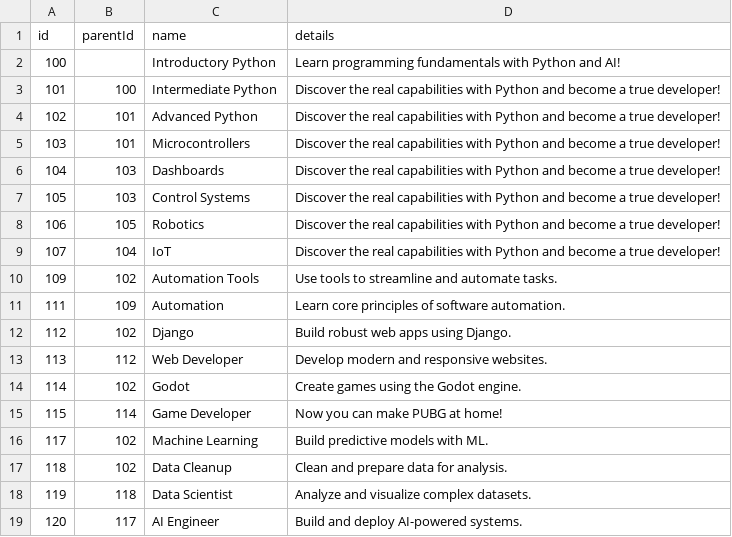
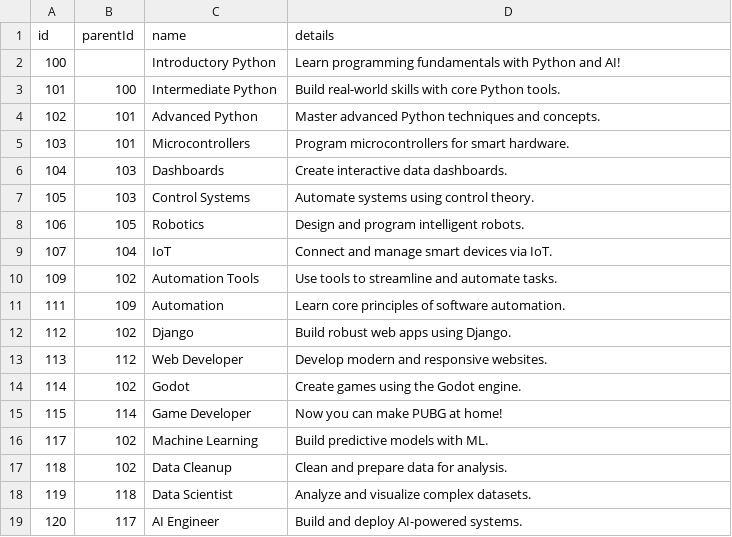
Before and after one commit to baselkorj/skillova_roadmap, a CSV file: data.csv, drawn as a sheet.

Commit message:
fixed

```diff
--- a/data.csv
+++ b/data.csv
@@ -2,9 +2,9 @@ id,parentId,name,details
 100,,Introductory Python,Learn programming fundamentals with Python and AI!
-101,100,Intermediate Python,Discover the real capabilities with Python and become a true developer!
-102,101,Advanced Python,Discover the real capabilities with Python and become a true developer!
-103,101,Microcontrollers,Discover the real capabilities with Python and become a true developer!
-104,103,Dashboards,Discover the real capabilities with Python and become a true developer!
-105,103,Control Systems,Discover the real capabilities with Python and become a true developer!
-106,105,Robotics,Discover the real capabilities with Python and become a true developer!
-107,104,IoT,Discover the real capabilities with Python and become a true developer!
+101,100,Intermediate Python,Build real-world skills with core Python tools.
+102,101,Advanced Python,Master advanced Python techniques and concepts.
+103,101,Microcontrollers,Program microcontrollers for smart hardware.
+104,103,Dashboards,Create interactive data dashboards.
+105,103,Control Systems,Automate systems using control theory.
+106,105,Robotics,Design and program intelligent robots.
+107,104,IoT,Connect and manage smart devices via IoT.
 109,102,Automation Tools,Use tools to streamline and automate tasks.
```
